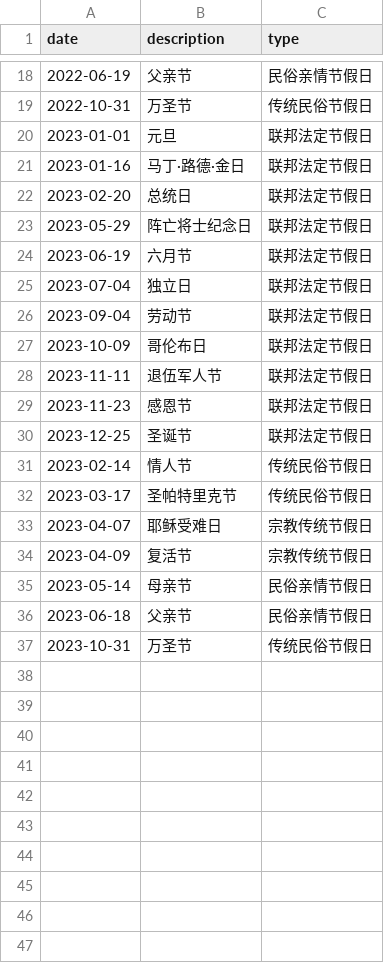
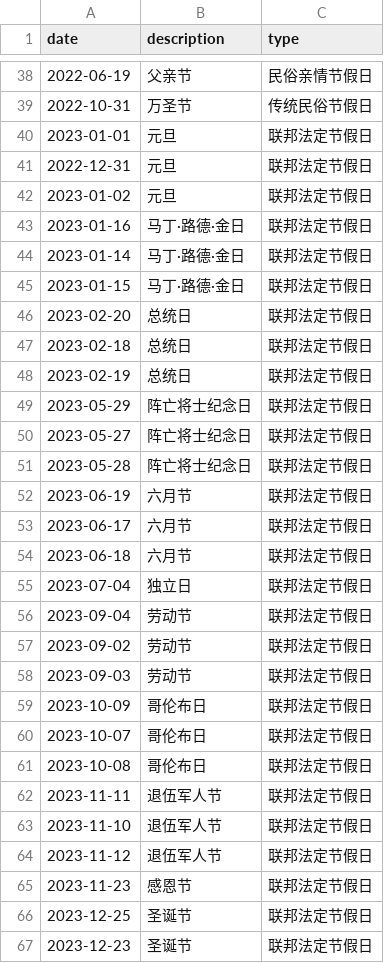
Before and after one commit to nanomt88/llm-movie, a CSV file: data/holiday.csv, drawn as a sheet; only a part is shown, gaps mark what is left out; the shorter side is filled out with more unchanged rows; the diff covers the shown part only; the diff names each change by its address in the sheet, - before the commit and + after, or states it on an @@ line.

```diff
--- a/data/holiday.csv
+++ b/data/holiday.csv
+row 41: 2022-12-31 | 元旦 | 联邦法定节假日
+row 42: 2023-01-02 | 元旦 | 联邦法定节假日
+row 44: 2023-01-14 | 马丁·路德·金日 | 联邦法定节假日
+row 45: 2023-01-15 | 马丁·路德·金日 | 联邦法定节假日
+row 47: 2023-02-18 | 总统日 | 联邦法定节假日
+row 48: 2023-02-19 | 总统日 | 联邦法定节假日
+row 50: 2023-05-27 | 阵亡将士纪念日 | 联邦法定节假日
+row 51: 2023-05-28 | 阵亡将士纪念日 | 联邦法定节假日
+row 53: 2023-06-17 | 六月节 | 联邦法定节假日
+row 54: 2023-06-18 | 六月节 | 联邦法定节假日
+row 57: 2023-09-02 | 劳动节 | 联邦法定节假日
+row 58: 2023-09-03 | 劳动节 | 联邦法定节假日
+row 60: 2023-10-07 | 哥伦布日 | 联邦法定节假日
+row 61: 2023-10-08 | 哥伦布日 | 联邦法定节假日
+row 63: 2023-11-10 | 退伍军人节 | 联邦法定节假日
+row 64: 2023-11-12 | 退伍军人节 | 联邦法定节假日
+row 67: 2023-12-23 | 圣诞节 | 联邦法定节假日
```
Also changed, not shown: 23 added rows elsewhere in this file, 28 other files.
